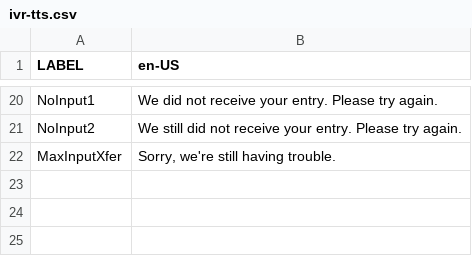
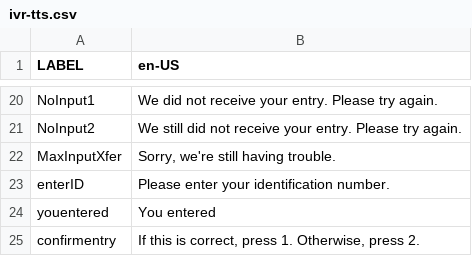
Before and after one commit to CompuComRDF/Ignite, a CSV file: IVR/config/ivr-tts.csv, drawn as a sheet; only a part is shown, gaps mark what is left out.

```diff
--- a/IVR/config/ivr-tts.csv
+++ b/IVR/config/ivr-tts.csv
@@ -22 +22,4 @@ NoInput2,We still did not receive your entry.  Please try again.
 MaxInputXfer,"Sorry, we're still having trouble."
+enterID,Please enter your identification number.
+youentered,You entered
+confirmentry,"If this is correct, press 1.  Otherwise, press 2."
```
Also changed, not shown: IVR/config/ivr-callflow.csv.
